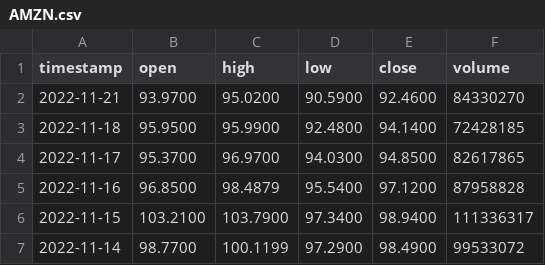
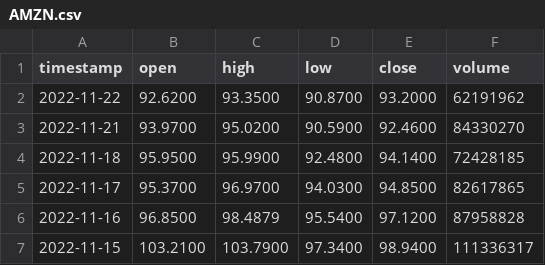
Before and after one commit to Adesh101/PDP-GUI, a CSV file: data/AMZN.csv, drawn as a sheet; only a part is shown; the shorter side is filled out with more unchanged rows; the diff names each change by its address in the sheet, - before the commit and + after, or states it on an @@ line.

```diff
--- a/data/AMZN.csv
+++ b/data/AMZN.csv
+row 2: 2022-11-22 | 92.6200 | 93.3500 | 90.8700 | 93.2000 | 62191962
```
Also changed, not shown: data/AAPL.csv, data/GOOG.csv, 15 other files.
